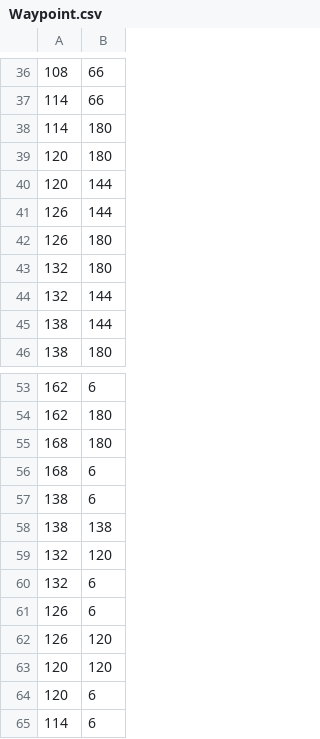
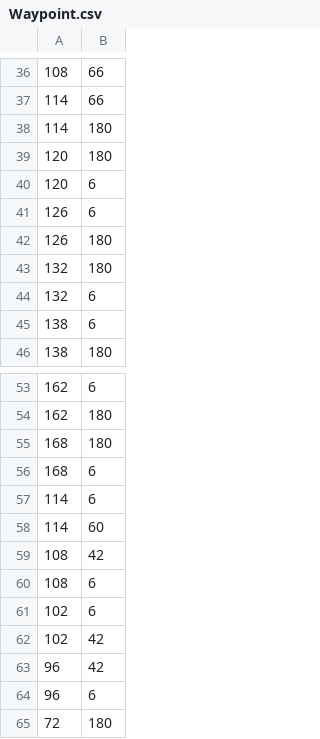
Before and after one commit to ly-kim-phuoc/my_bot, a CSV file: GUI for map editting/Waypoint.csv, drawn as a sheet; only a part is shown, gaps mark what is left out; the shorter side is filled out with more unchanged rows.

```diff
--- a/GUI for map editting/Waypoint.csv
+++ b/GUI for map editting/Waypoint.csv
@@ -39,8 +39,8 @@
 120,180
-120,144
-126,144
+120,6
+126,6
 126,180
 132,180
-132,144
-138,144
+132,6
+138,6
 138,180
@@ -56,10 +56,2 @@
 168,6
-138,6
-138,138
-132,120
-132,6
-126,6
-126,120
-120,120
-120,6
 114,6
```
Also changed, not shown: GUI for map editting/Cells.csv, GUI for map editting/map.csv, 5 other files.
